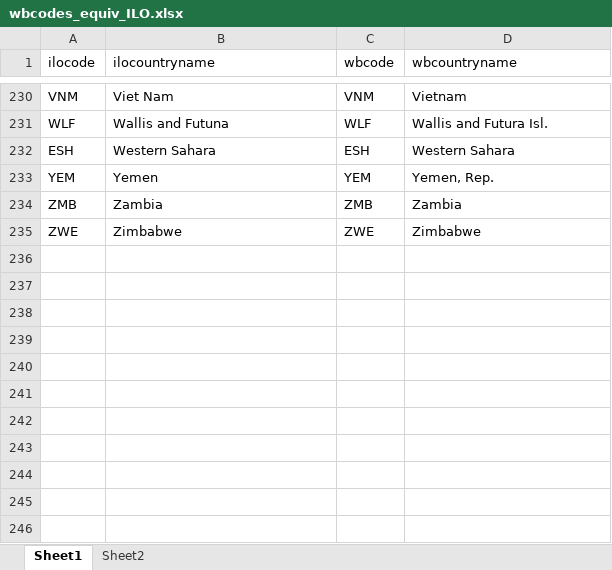
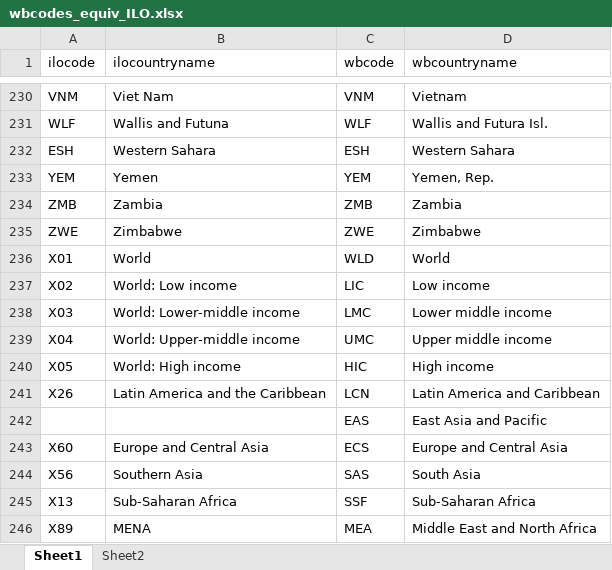
Before and after one commit to Queeno11/Data-Portal-Brief-Generator, an Excel workbook: Data/Data_Raw/Country codes & metadata/wbcodes_equiv_ILO.xlsx, sheet Sheet1, drawn as a sheet; only a part is shown, gaps mark what is left out; values as stored, in another font and other column widths than the file's, no borders; the diff names each change by its address in the sheet, - before the commit and + after, or states it on an @@ line.

```diff
--- a/Data/Data_Raw/Country codes & metadata/wbcodes_equiv_ILO.xlsx (sheet Sheet1)
+++ b/Data/Data_Raw/Country codes & metadata/wbcodes_equiv_ILO.xlsx (sheet Sheet1)
+row 236: X01 | World | WLD | World
+row 237: X02 | World: Low income | LIC | Low income
+row 238: X03 | World: Lower-middle income | LMC | Lower middle income
+row 239: X04 | World: Upper-middle income | UMC | Upper middle income
+row 240: X05 | World: High income | HIC | High income
+row 241: X26 | Latin America and the Caribbean | LCN | Latin America and Caribbean
+row 242:  |  | EAS | East Asia and Pacific
+row 243: X60 | Europe and Central Asia | ECS | Europe and Central Asia
+row 244: X56 | Southern Asia | SAS | South Asia
+row 245: X13 | Sub-Saharan Africa | SSF | Sub-Saharan Africa
+row 246: X89 | MENA | MEA | Middle East and North Africa
```
Also changed, not shown: Data/Data_Raw/Country codes & metadata/country_classification.xlsx, Data/Data_Raw/Country codes & metadata/wbcodes_equiv_UN.xlsx, 3 other files.
